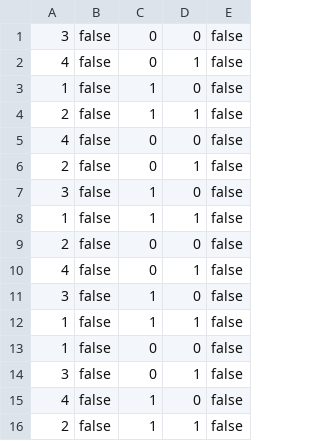
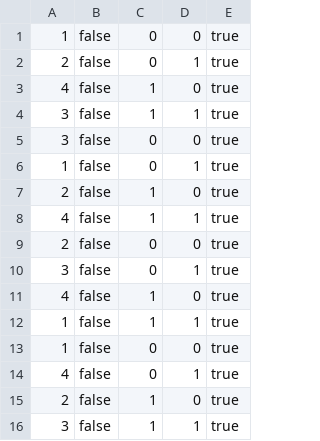
Before and after one commit to ZurdenRo/Sudoku, a CSV file: src/development/resources/sarasa.csv, drawn as a sheet.

Commit message:
modify data model

```diff
--- a/src/development/resources/sarasa.csv
+++ b/src/development/resources/sarasa.csv
@@ -1,16 +1,16 @@
-3,false,0,0,false
-4,false,0,1,false
-1,false,1,0,false
-2,false,1,1,false
-4,false,0,0,false
-2,false,0,1,false
-3,false,1,0,false
-1,false,1,1,false
-2,false,0,0,false
-4,false,0,1,false
-3,false,1,0,false
-1,false,1,1,false
-1,false,0,0,false
-3,false,0,1,false
-4,false,1,0,false
-2,false,1,1,false
+1,false,0,0,true
+2,false,0,1,true
+4,false,1,0,true
+3,false,1,1,true
+3,false,0,0,true
+1,false,0,1,true
+2,false,1,0,true
+4,false,1,1,true
+2,false,0,0,true
+3,false,0,1,true
+4,false,1,0,true
+1,false,1,1,true
+1,false,0,0,true
+4,false,0,1,true
+2,false,1,0,true
+3,false,1,1,true
```
